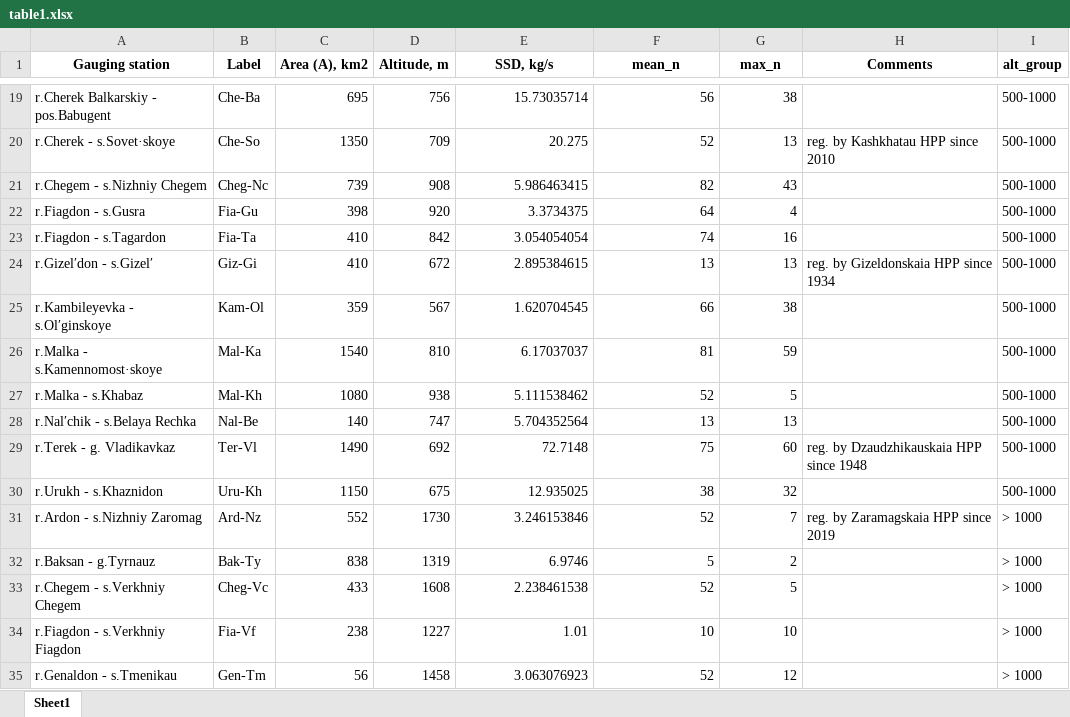
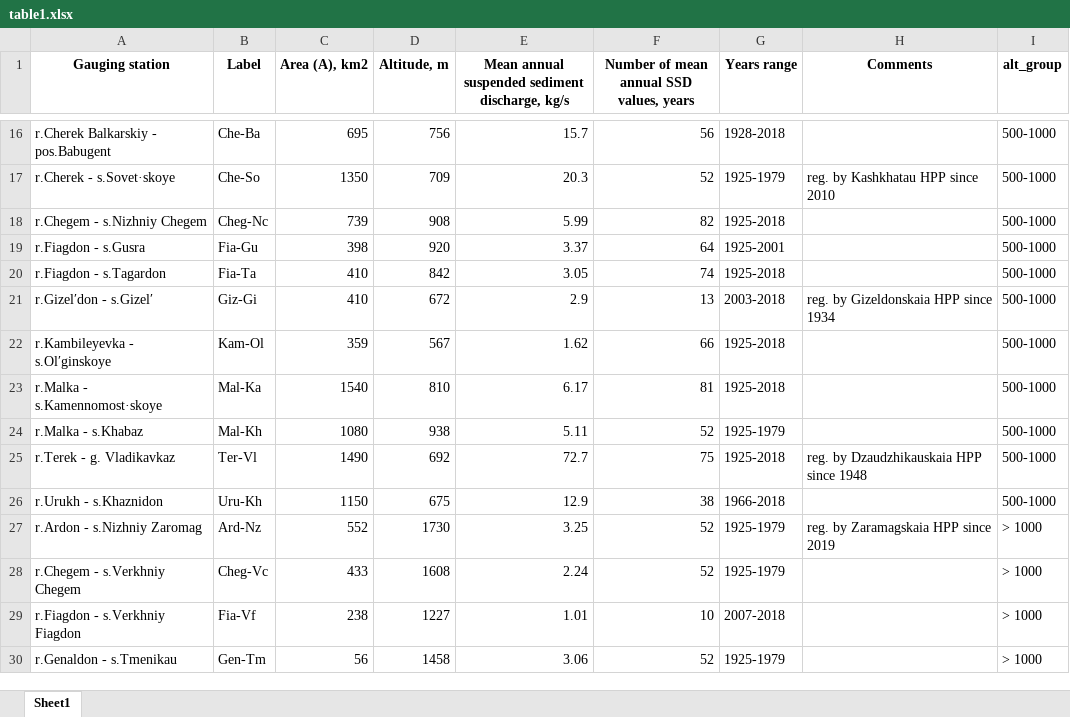
Before and after one commit to atsyplenkov/sediment-caucasus-anthropocene, an Excel workbook: analysis/table1.xlsx, sheet Sheet1, drawn as a sheet; only a part is shown, gaps mark what is left out; values as stored, in another font and other column widths than the file's, no borders; removed rows and columns are numbered as before the commit, all else as after; the diff covers the shown part only; the diff names each change by its address in the sheet, - before the commit and + after, or states it on an @@ line.

```diff
--- a/analysis/table1.xlsx (sheet Sheet1)
+++ b/analysis/table1.xlsx (sheet Sheet1)
-E1: SSD, kg/s
+E1: Mean annual suspended sediment discharge, kg/s
-F1: mean_n
+F1: Number of mean annual SSD values, years
-G1: max_n
+G1: Years range
-E16: 15.73035714
+E16: 15.7
-G16 (Years range): 38
+G16 (Years range): 1928-2018
-E17: 20.275
+E17: 20.3
-G17 (Years range): 13
+G17 (Years range): 1925-1979
-E18: 5.986463415
+E18: 5.99
-G18 (Years range): 43
+G18 (Years range): 1925-2018
-E19: 3.3734375
+E19: 3.37
-G19 (Years range): 4
+G19 (Years range): 1925-2001
-E20: 3.054054054
+E20: 3.05
-G20 (Years range): 16
+G20 (Years range): 1925-2018
-E21: 2.895384615
+E21: 2.9
-G21 (Years range): 13
+G21 (Years range): 2003-2018
-E22: 1.620704545
+E22: 1.62
-G22 (Years range): 38
+G22 (Years range): 1925-2018
-E23: 6.17037037
+E23: 6.17
-G23 (Years range): 59
+G23 (Years range): 1925-2018
-E24: 5.111538462
+E24: 5.11
-G24 (Years range): 5
+G24 (Years range): 1925-1979
-row 28: r.Nalʹchik - s.Belaya Rechka | Nal-Be | 140 | 747 | 5.704352564 | 13 | 13 |  | 500-1000
-E25: 72.7148
+E25: 72.7
-G25 (Years range): 60
+G25 (Years range): 1925-2018
-E26: 12.935025
+E26: 12.9
-G26 (Years range): 32
+G26 (Years range): 1966-2018
-E27: 3.246153846
+E27: 3.25
-G27 (Years range): 7
+G27 (Years range): 1925-1979
-row 32: r.Baksan - g.Tyrnauz | Bak-Ty | 838 | 1319 | 6.9746 | 5 | 2 |  | > 1000
-E28: 2.238461538
+E28: 2.24
-G28 (Years range): 5
+G28 (Years range): 1925-1979
-G29 (Years range): 10
+G29 (Years range): 2007-2018
-E30: 3.063076923
+E30: 3.06
-G30 (Years range): 12
+G30 (Years range): 1925-1979
```
Also changed, not shown: 3 removed rows and 36 edited cells elsewhere in this sheet, 6 other files.
